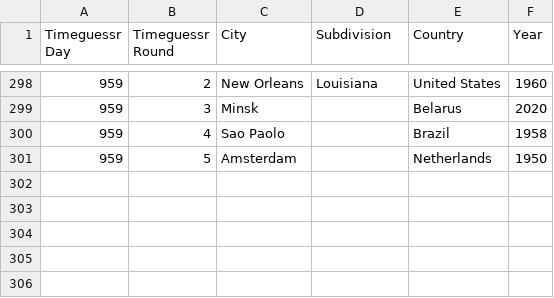
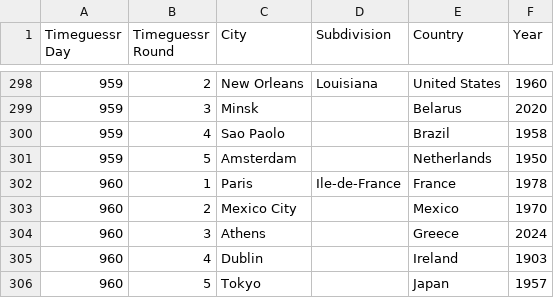
Before and after one commit to sjlarimer/TimeGuessr, a CSV file: Data/Timeguessr_Actuals_Parsed.csv, drawn as a sheet; only a part is shown, gaps mark what is left out; the diff names each change by its address in the sheet, - before the commit and + after, or states it on an @@ line.

```diff
--- a/Data/Timeguessr_Actuals_Parsed.csv
+++ b/Data/Timeguessr_Actuals_Parsed.csv
+row 302: 960 | 1 | Paris | Ile-de-France | France | 1978
+row 303: 960 | 2 | Mexico City |  | Mexico | 1970
+row 304: 960 | 3 | Athens |  | Greece | 2024
+row 305: 960 | 4 | Dublin |  | Ireland | 1903
+row 306: 960 | 5 | Tokyo |  | Japan | 1957
```
Also changed, not shown: Data/Timeguessr_Michael_Parsed.csv, Data/Timeguessr_Sarah_Parsed.csv, 4 other files.
